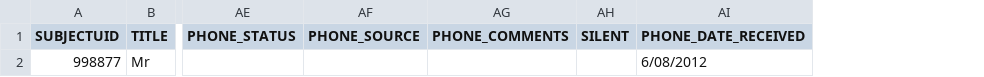
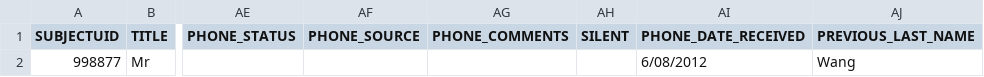
Before and after one commit to The-Ark-Informatics/ark, a CSV file: usefulTools/SubjectUpload-NewFieldsRequestedByAdrian-PreviousLastName-OtherEmail-Reference-Comments.csv, drawn as a sheet; only a part is shown, gaps mark what is left out; the diff names each change by its address in the sheet, - before the commit and + after, or states it on an @@ line.

Commit message:
new useful tools
git-svn-id: svn://localhost/ARK/trunk@7319 35ee9b83-dd2c-47f4-99a2-c706670c48ce

```diff
--- a/usefulTools/SubjectUpload-NewFieldsRequestedByAdrian-PreviousLastName-OtherEmail-Reference-Comments.csv
+++ b/usefulTools/SubjectUpload-NewFieldsRequestedByAdrian-PreviousLastName-OtherEmail-Reference-Comments.csv
+column AJ (PREVIOUS_LAST_NAME), row 2: Wang
```
Also changed, not shown: 1 other file.
